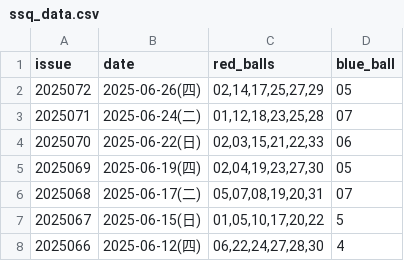
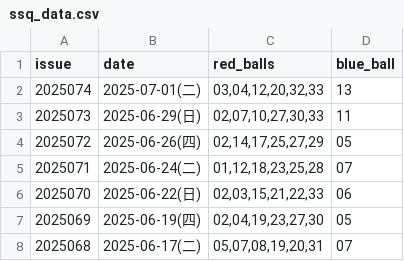
Before and after one commit to linshibo1994/ssd, a CSV file: data/ssq_data.csv, drawn as a sheet; only a part is shown; the shorter side is filled out with more unchanged rows.

```diff
--- a/data/ssq_data.csv
+++ b/data/ssq_data.csv
@@ -1,2 +1,4 @@
 issue,date,red_balls,blue_ball
+2025074,2025-07-01(二),"03,04,12,20,32,33",13
+2025073,2025-06-29(日),"02,07,10,27,30,33",11
 2025072,2025-06-26(四),"02,14,17,25,27,29",05
```
Also changed, not shown: 6 other files.
